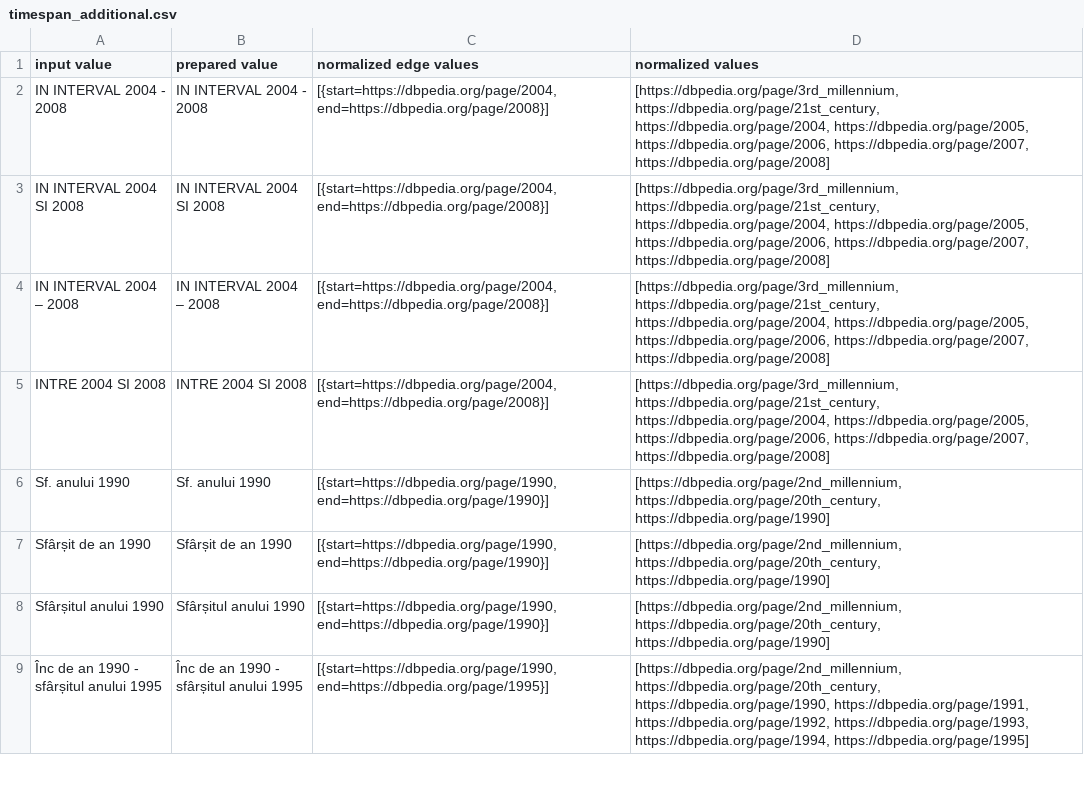
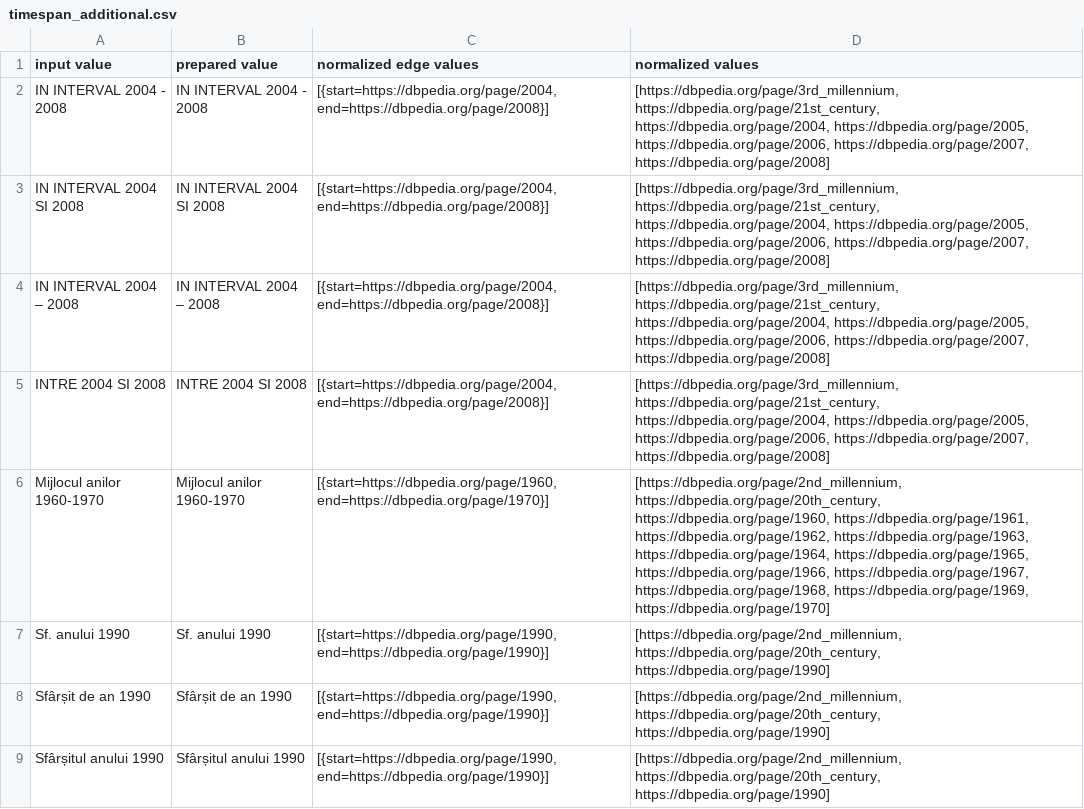
Before and after one commit to iliedorobat/timespan-normalization, a CSV file: files/output/timespan_additional.csv, drawn as a sheet; only a part is shown; the shorter side is filled out with more unchanged rows.

```diff
--- a/files/output/timespan_additional.csv
+++ b/files/output/timespan_additional.csv
@@ -5,2 +5,3 @@ IN INTERVAL 2004 – 2008|IN INTERVAL 2004 – 2008|[{start=https://dbpedia.org/
 INTRE 2004 SI 2008|INTRE 2004 SI 2008|[{start=https://dbpedia.org/page/2004, end=https://dbpedia.org/page/2008}]|[https://dbpedia.org/page/3rd_millennium, https://dbpedia.org/page/21st_century, https://dbpedia.org/page/2004, https://dbpedia.org/page/2005, https://dbpedia.org/page/2006, https://dbpedia.org/page/2007, https://dbpedia.org/page/2008]
+Mijlocul anilor 1960-1970|Mijlocul anilor 1960-1970|[{start=https://dbpedia.org/page/1960, end=https://dbpedia.org/page/1970}]|[https://dbpedia.org/page/2nd_millennium, https://dbpedia.org/page/20th_century, https://dbpedia.org/page/1960, https://dbpedia.org/page/1961, https://dbpedia.org/page/1962, https://dbpedia.org/page/1963, https://dbpedia.org/page/1964, https://dbpedia.org/page/1965, https://dbpedia.org/page/1966, https://dbpedia.org/page/1967, https://dbpedia.org/page/1968, https://dbpedia.org/page/1969, https://dbpedia.org/page/1970]
 Sf. anului 1990|Sf. anului 1990|[{start=https://dbpedia.org/page/1990, end=https://dbpedia.org/page/1990}]|[https://dbpedia.org/page/2nd_millennium, https://dbpedia.org/page/20th_century, https://dbpedia.org/page/1990]
```
Also changed, not shown: 7 other files.
